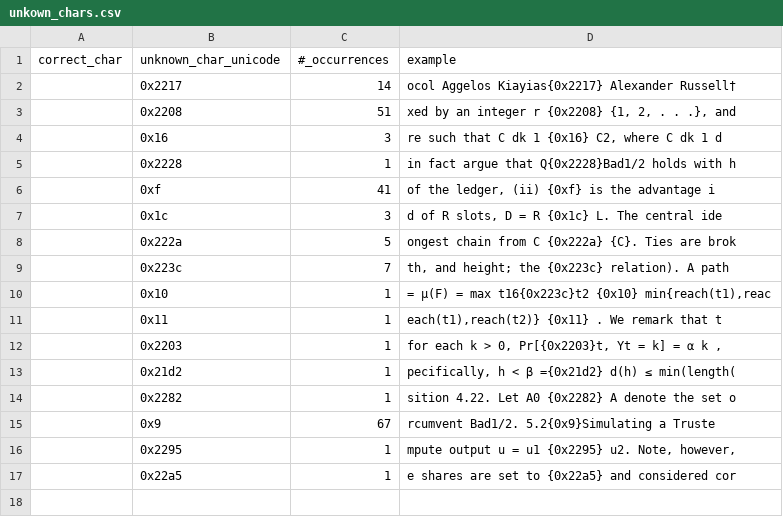
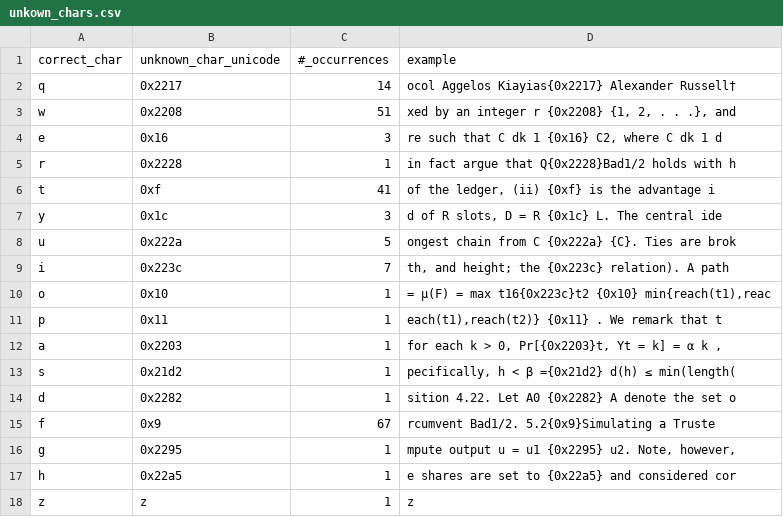
Before and after one commit to Brandon-Valley/white_paper_art, a CSV file: unkown_chars.csv, drawn as a sheet.

Commit message:
can load unknown char csv

```diff
--- a/unkown_chars.csv
+++ b/unkown_chars.csv
@@ -1,17 +1,18 @@
 correct_char,unknown_char_unicode,#_occurrences,example
-,0x2217,14,ocol Aggelos Kiayias{0x2217} Alexander Russell†
-,0x2208,51,"xed by an integer r {0x2208} {1, 2, . . .}, and"
-,0x16,3,"re such that C dk 1 {0x16} C2, where C dk 1 d"
-,0x2228,1,in fact argue that Q{0x2228}Bad1/2 holds with h
-,0xf,41,"of the ledger, (ii) {0xf} is the advantage i"
-,0x1c,3,"d of R slots, D = R {0x1c} L. The central ide"
-,0x222a,5,ongest chain from C {0x222a} {C}. Ties are brok
-,0x223c,7,"th, and height; the {0x223c} relation). A path "
-,0x10,1,"= µ(F) = max t16{0x223c}t2 {0x10} min{reach(t1),reac"
-,0x11,1,"each(t1),reach(t2)} {0x11} . We remark that t"
-,0x2203,1," for each k > 0, Pr[{0x2203}t, Yt = k] = α k , "
-,0x21d2,1,"pecifically, h < β ={0x21d2} d(h) ≤ min(length("
-,0x2282,1,sition 4.22. Let A0 {0x2282} A denote the set o
-,0x9,67,rcumvent Bad1/2. 5.2{0x9}Simulating a Truste
-,0x2295,1,"mpute output u = u1 {0x2295} u2. Note, however,"
-,0x22a5,1,e shares are set to {0x22a5} and considered cor
+q,0x2217,14,ocol Aggelos Kiayias{0x2217} Alexander Russell†
+w,0x2208,51,"xed by an integer r {0x2208} {1, 2, . . .}, and"
+e,0x16,3,"re such that C dk 1 {0x16} C2, where C dk 1 d"
+r,0x2228,1,in fact argue that Q{0x2228}Bad1/2 holds with h
+t,0xf,41,"of the ledger, (ii) {0xf} is the advantage i"
+y,0x1c,3,"d of R slots, D = R {0x1c} L. The central ide"
+u,0x222a,5,ongest chain from C {0x222a} {C}. Ties are brok
+i,0x223c,7,"th, and height; the {0x223c} relation). A path "
+o,0x10,1,"= µ(F) = max t16{0x223c}t2 {0x10} min{reach(t1),reac"
+p,0x11,1,"each(t1),reach(t2)} {0x11} . We remark that t"
+a,0x2203,1," for each k > 0, Pr[{0x2203}t, Yt = k] = α k , "
+s,0x21d2,1,"pecifically, h < β ={0x21d2} d(h) ≤ min(length("
+d,0x2282,1,sition 4.22. Let A0 {0x2282} A denote the set o
+f,0x9,67,rcumvent Bad1/2. 5.2{0x9}Simulating a Truste
+g,0x2295,1,"mpute output u = u1 {0x2295} u2. Note, however,"
+h,0x22a5,1,e shares are set to {0x22a5} and considered cor
+z,z,1,z
```
Also changed, not shown: 4 other files.
